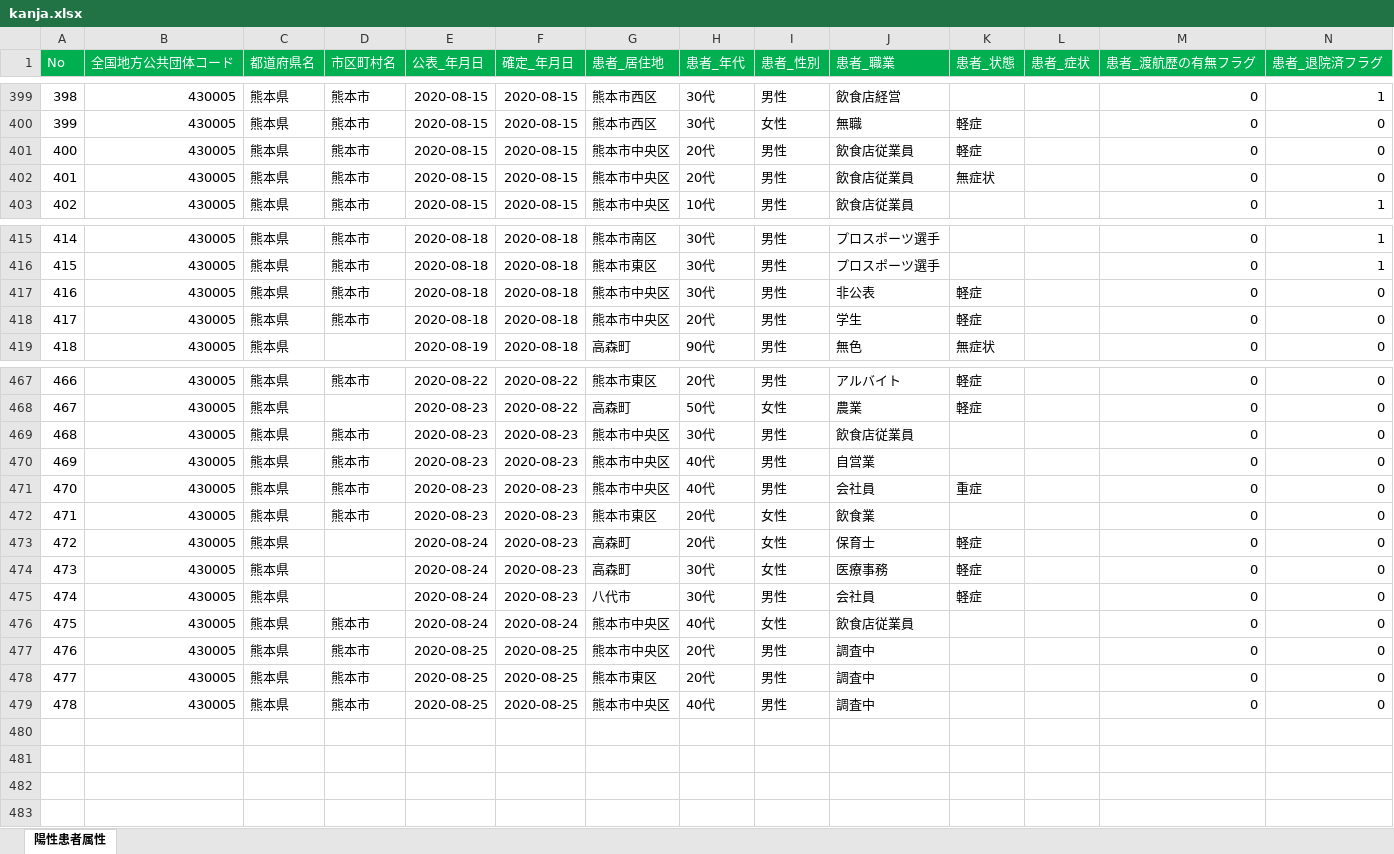
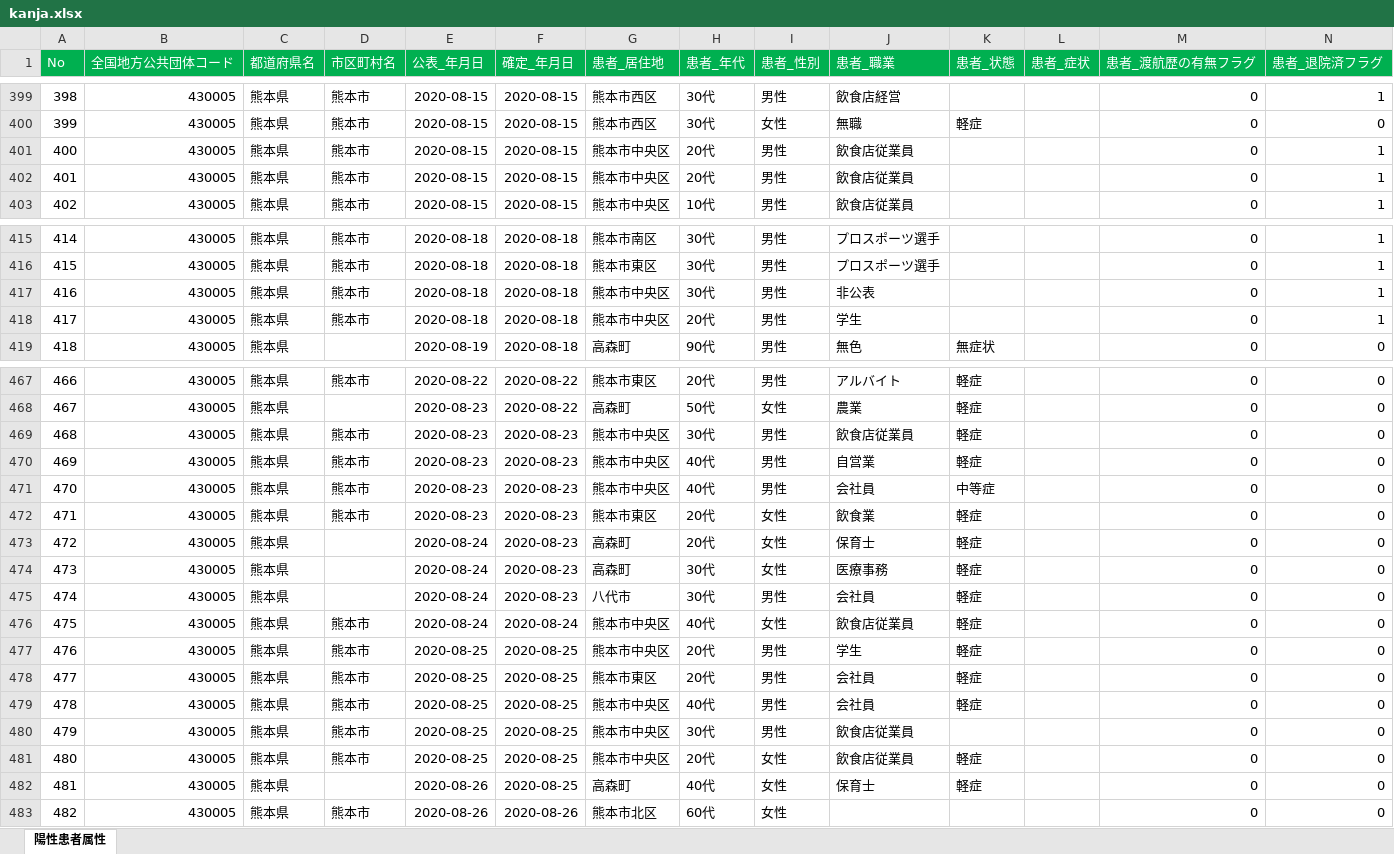
Before and after one commit to imabari/kumamoto-covid19, an Excel workbook: kanja.xlsx, sheet 陽性患者属性, drawn as a sheet; only a part is shown, gaps mark what is left out; values as stored, in another font and other column widths than the file's, no borders; addresses are those after the commit; rows hold the shown columns only; the diff covers the shown part only; the diff names each change by its address in the sheet, - before the commit and + after, or states it on an @@ line.

```diff
--- a/kanja.xlsx (sheet 陽性患者属性)
+++ b/kanja.xlsx (sheet 陽性患者属性)
-K401 (患者_状態): 軽症
+K401 (患者_状態): (empty)
-N401:N402 (患者_退院済フラグ): 0
+N401:N402 (患者_退院済フラグ): 1
-K402 (患者_状態): 無症状
+K402 (患者_状態): (empty)
-K417:K418 (患者_状態): 軽症
+K417:K418 (患者_状態): (empty)
-N417:N418 (患者_退院済フラグ): 0
+N417:N418 (患者_退院済フラグ): 1
-K469:K470 (患者_状態): (empty)
+K469:K470 (患者_状態): 軽症
-K471 (患者_状態): 重症
+K471 (患者_状態): 中等症
-K472 (患者_状態): (empty)
+K472 (患者_状態): 軽症
-K476:K478 (患者_状態): (empty)
+K476:K478 (患者_状態): 軽症
-J477 (患者_職業): 調査中
+J477 (患者_職業): 学生
-J478 (患者_職業): 調査中
+J478 (患者_職業): 会社員
+row 479: 478 | 430005 | 熊本県 | 熊本市 | 2020-08-25 | 2020-08-25 | 熊本市中央区 | 40代 | 男性 | 会社員 | 軽症 |  | 0 | 0
@@ column A (No) renumbered in row 480 @@
-H480 (患者_年代): 40代
+H480 (患者_年代): 30代
-J480 (患者_職業): 調査中
+J480 (患者_職業): 飲食店従業員
+row 481: 480 | 430005 | 熊本県 | 熊本市 | 2020-08-25 | 2020-08-25 | 熊本市中央区 | 20代 | 女性 | 飲食店従業員 | 軽症 |  | 0 | 0
+row 482: 481 | 430005 | 熊本県 |  | 2020-08-26 | 2020-08-25 | 高森町 | 40代 | 女性 | 保育士 | 軽症 |  | 0 | 0
+row 483: 482 | 430005 | 熊本県 | 熊本市 | 2020-08-26 | 2020-08-26 | 熊本市北区 | 60代 | 女性 |  |  |  | 0 | 0
```
Also changed, not shown: 13 edited cells elsewhere in this sheet, kensa.xlsx, soudan.xlsx, 1 other file.
